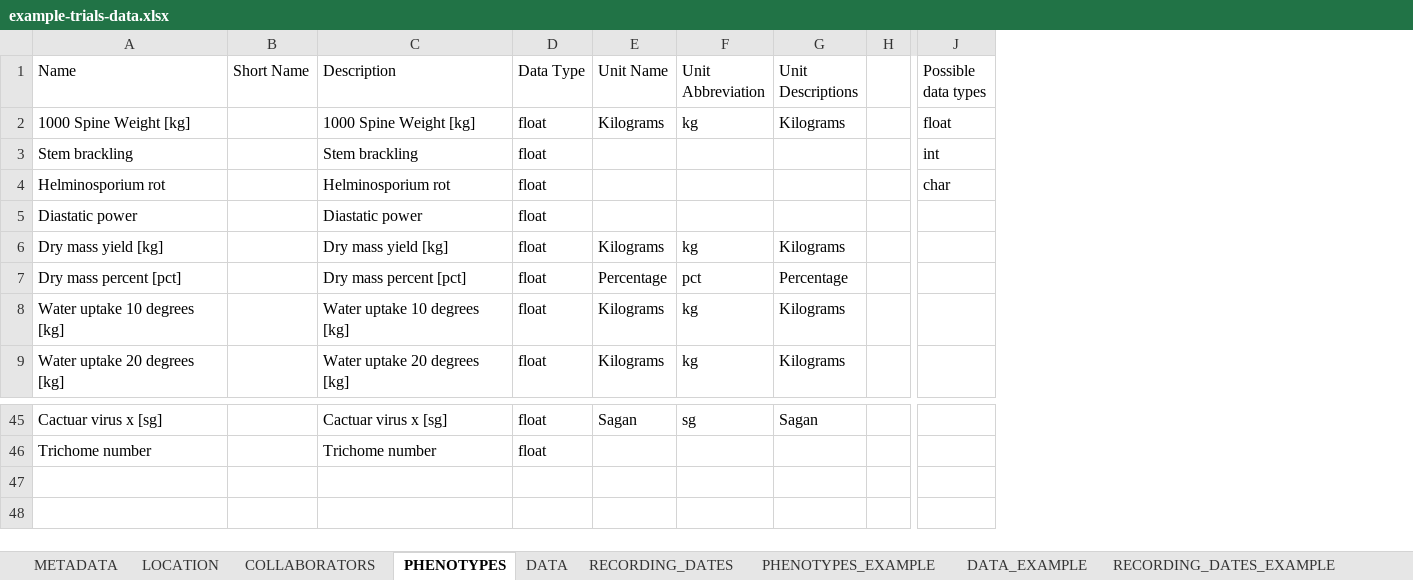
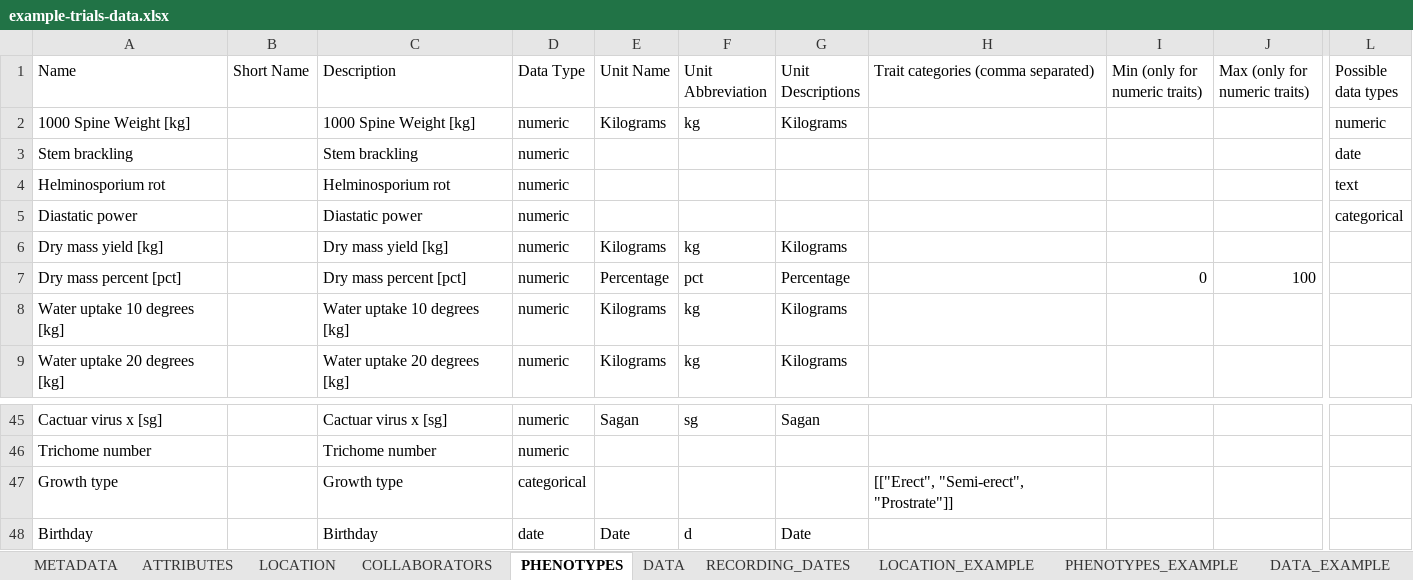
Before and after one commit to germinateplatform/germinate-data-templates, an Excel workbook: trials-data/example-trials-data.xlsx, sheet PHENOTYPES, drawn as a sheet; only a part is shown, gaps mark what is left out; values as stored, in another font and other column widths than the file's, no borders; table styles not drawn; removed rows and columns are numbered as before the commit, all else as after; rows hold the shown columns only; the diff names each change by its address in the sheet, - before the commit and + after, or states it on an @@ line.

Commit message:
- CHG: Updated trials templates to include dataset attributes and new data types.
- ADD: Added climate data templates.

```diff
--- a/trials-data/example-trials-data.xlsx (sheet PHENOTYPES)
+++ b/trials-data/example-trials-data.xlsx (sheet PHENOTYPES)
+sheet tab: ATTRIBUTES
+sheet tab: LOCATION_EXAMPLE
-column D (Data Type), rows 2-9: all float; rows 45-46: float | float
+column D (Data Type), rows 2-9: all numeric; rows 45-46: numeric | numeric
-column H, empty
+column H, row 1: Trait categories (comma separated)
+column I (Min (only for numeric traits)), row 7: 0
+column J (Max (only for numeric traits)), row 7: 100
-column J (Possible data types), rows 2-4: float | int | char
+column L (Possible data types), rows 2-5: numeric | date | text | categorical
+row 47: Growth type |  | Growth type | categorical |  |  |  | [["Erect", "Semi-erect", "Prostrate"]]
+row 48: Birthday |  | Birthday | date | Date | d | Date
```
Also changed, not shown: sheet PHENOTYPES_EXAMPLE, sheet DATA, sheet RECORDING_DATES, sheet DATA_EXAMPLE, sheet LOCATION, sheet RECORDING_DATES_EXAMPLE, trials-data/trials-data.xlsx, 4 other files.
